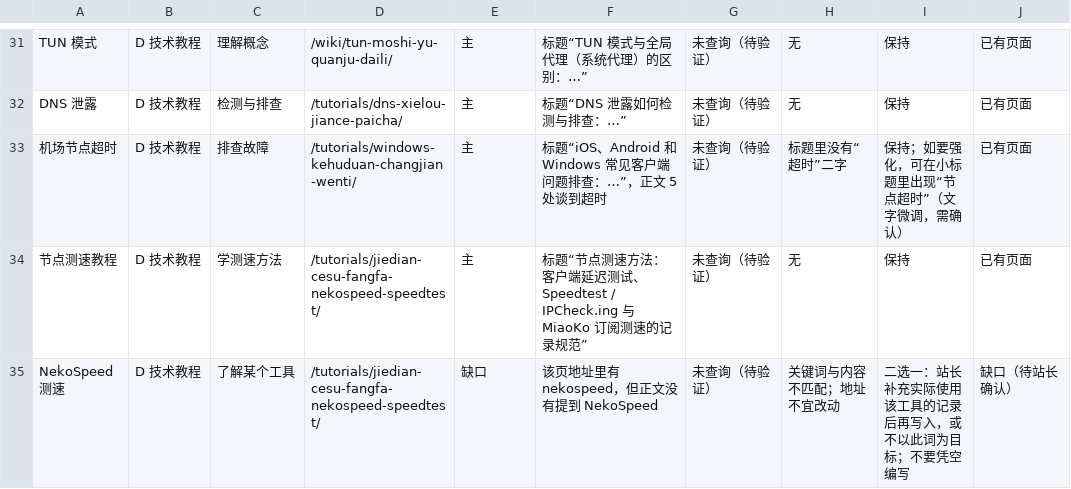
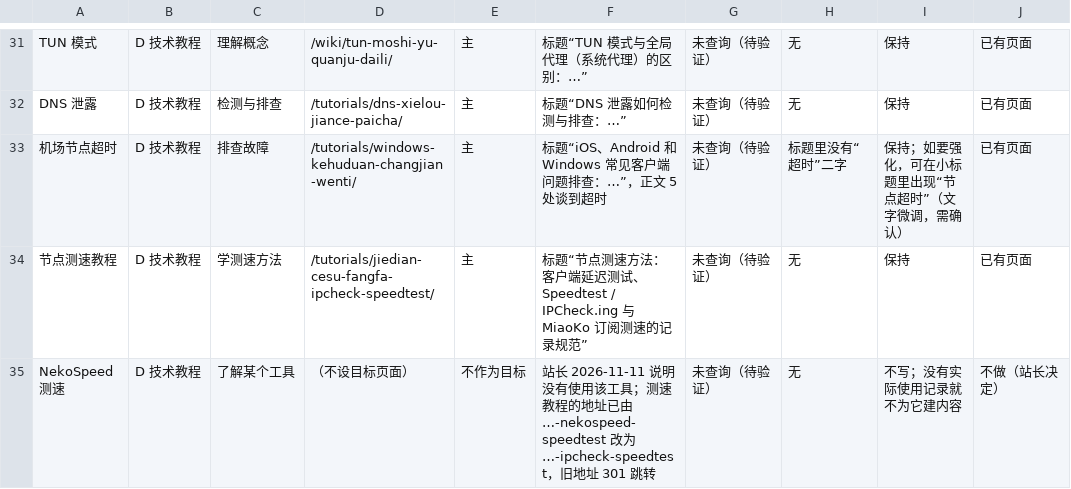
Before and after one commit to jichangzhinan666/jichang-zhinan.blog, a CSV file: KEYWORD-MAPPING.csv, drawn as a sheet; only a part is shown, gaps mark what is left out; the diff covers the shown part only.

Commit message:
按站长答复处理三项内容问题：指南文章改名、微风网络价格按套餐表、测速教程改用 IPCheck.ing
- 选购指南文章改名为“机场怎么选？…（2026 版）”，不再与 /guides/ 栏目页争同一个词；地址不变，站内链接文字同步
- 微风网络页首介绍文案的年付价格由 ¥137 改为套餐表登记的 ¥99；登记更正来源，原文保留在资料文件
- 测速教程地址由 …-nekospeed-speedtest 改为 …-ipcheck-speedtest（旧地址 301），新增“本站四份实测是怎么用 IPCheck.ing 做的”一节；改掉两处写着 NekoSpeed 的链接文字
- 审计文件、关键词表与更新日志同步

未部署、未推送、未做真实 IndexNow 提交。

```diff
--- a/KEYWORD-MAPPING.csv
+++ b/KEYWORD-MAPPING.csv
@@ -33,3 +33,3 @@ DNS 泄露,D 技术教程,检测与排查,/tutorials/dns-xielou-jiance-paicha/,
 机场节点超时,D 技术教程,排查故障,/tutorials/windows-kehuduan-changjian-wenti/,主,标题“iOS、Android 和 Windows 常见客户端问题排查：…”，正文 5 处谈到超时,未查询（待验证）,标题里没有“超时”二字,保持；如要强化，可在小标题里出现“节点超时”（文字微调，需确认）,已有页面
-节点测速教程,D 技术教程,学测速方法,/tutorials/jiedian-cesu-fangfa-nekospeed-speedtest/,主,标题“节点测速方法：客户端延迟测试、Speedtest / IPCheck.ing 与 MiaoKo 订阅测速的记录规范”,未查询（待验证）,无,保持,已有页面
-NekoSpeed 测速,D 技术教程,了解某个工具,/tutorials/jiedian-cesu-fangfa-nekospeed-speedtest/,缺口,该页地址里有 nekospeed，但正文没有提到 NekoSpeed,未查询（待验证）,关键词与内容不匹配；地址不宜改动,二选一：站长补充实际使用该工具的记录后再写入，或不以此词为目标；不要凭空编写,缺口（待站长确认）
+节点测速教程,D 技术教程,学测速方法,/tutorials/jiedian-cesu-fangfa-ipcheck-speedtest/,主,标题“节点测速方法：客户端延迟测试、Speedtest / IPCheck.ing 与 MiaoKo 订阅测速的记录规范”,未查询（待验证）,无,保持,已有页面
+NekoSpeed 测速,D 技术教程,了解某个工具,（不设目标页面）,不作为目标,站长 2026-11-11 说明没有使用该工具；测速教程的地址已由 …-nekospeed-speedtest 改为 …-ipcheck-speedtest，旧地址 301 跳转,未查询（待验证）,无,不写；没有实际使用记录就不为它建内容,不做（站长决定）
```
Also changed, not shown: 1 added row and 9 edited cells elsewhere in this file, URL-INDEX-AUDIT.csv, 24 other files.
